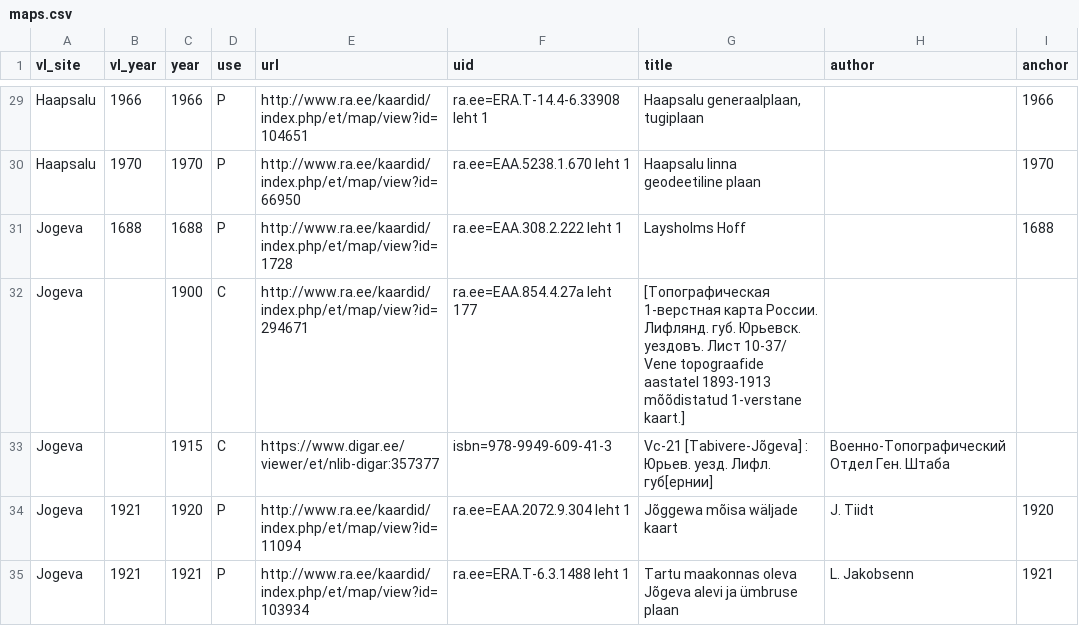
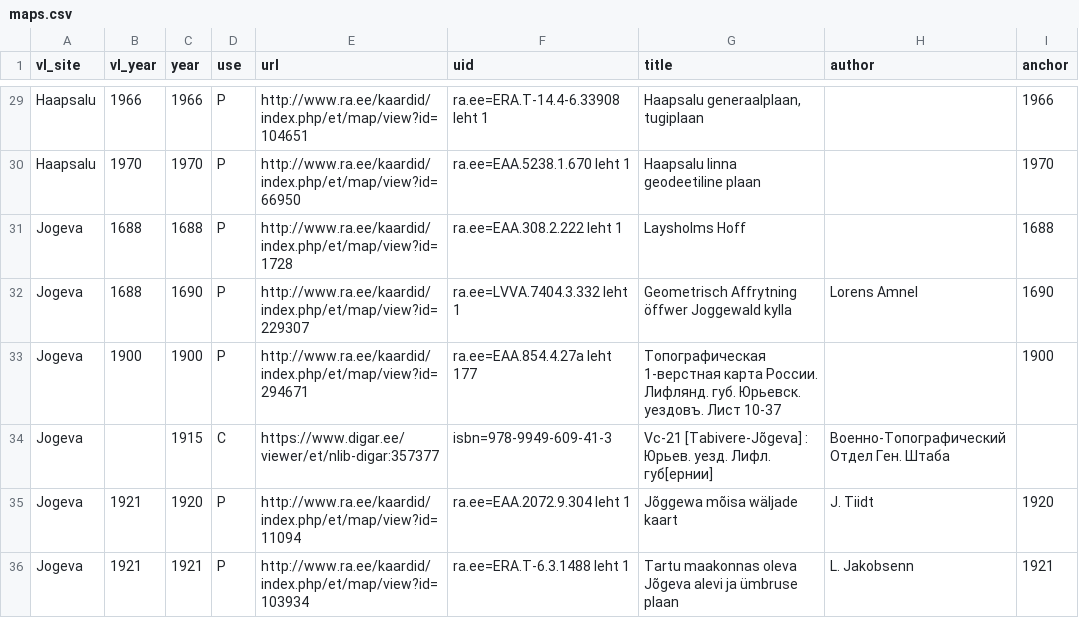
Before and after one commit to l6gistaja/vanalinnad, a CSV file: vector/common/vanalinnad_maps/maps.csv, drawn as a sheet; only a part is shown, gaps mark what is left out.

```diff
--- a/vector/common/vanalinnad_maps/maps.csv
+++ b/vector/common/vanalinnad_maps/maps.csv
@@ -31,3 +31,4 @@
 "Jogeva";"1688";"1688";"P";"http://www.ra.ee/kaardid/index.php/et/map/view?id=1728";"ra.ee=EAA.308.2.222 leht 1";"Laysholms Hoff";"";"1688";
-"Jogeva";"";"1900";"C";"http://www.ra.ee/kaardid/index.php/et/map/view?id=294671";"ra.ee=EAA.854.4.27a leht 177";"[Топографическая 1-верстная карта России. Лифлянд. губ. Юрьевск. уездовъ. Лист 10-37/ Vene topograafide aastatel 1893-1913 mõõdistatud 1-verstane kaart.]";"";"";
+"Jogeva";"1688";"1690";"P";"http://www.ra.ee/kaardid/index.php/et/map/view?id=229307";"ra.ee=LVVA.7404.3.332 leht 1";"Geometrisch Affrytning öffwer Joggewald kylla";"Lorens Amnel";"1690";
+"Jogeva";"1900";"1900";"P";"http://www.ra.ee/kaardid/index.php/et/map/view?id=294671";"ra.ee=EAA.854.4.27a leht 177";"Топографическая 1-верстная карта России. Лифлянд. губ. Юрьевск. уездовъ. Лист 10-37";"";"1900";
 "Jogeva";"";"1915";"C";"https://www.digar.ee/viewer/et/nlib-digar:357377";"isbn=978-9949-609-41-3";"Vc-21 [Tabivere-Jõgeva] : Юрьев. уезд. Лифл. губ[ернии]";"Военно-Топографический Отдел Ген. Штаба";"";
```
Also changed, not shown: 12 other files.
